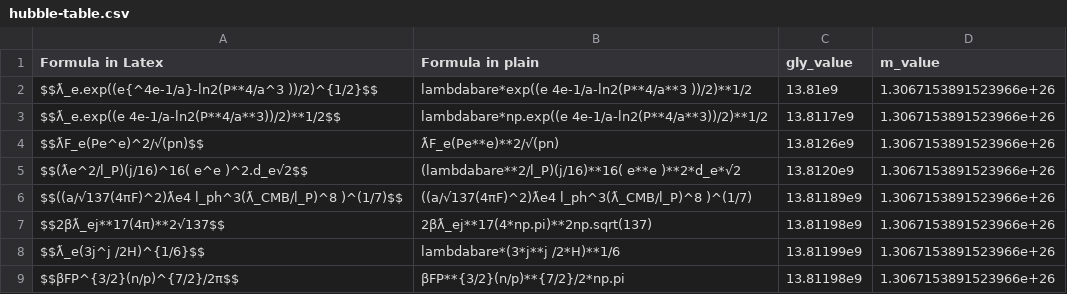
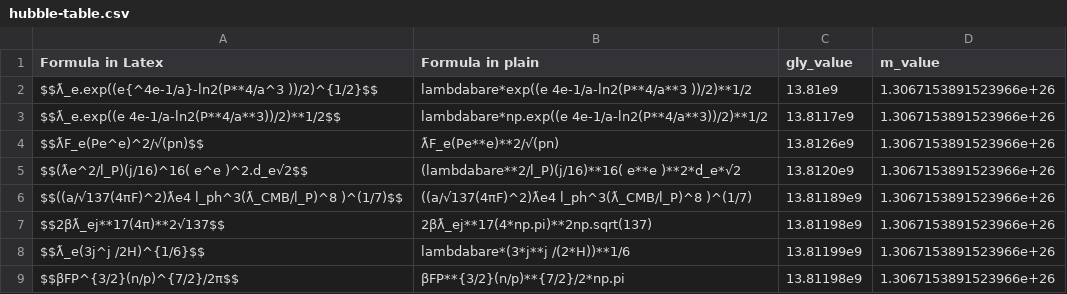
Before and after one commit to LaGuer/hubble-table, a CSV file: hubble-table.csv, drawn as a sheet.

Commit message:
Update hubble-table.csv

```diff
--- a/hubble-table.csv
+++ b/hubble-table.csv
@@ -7,3 +7,3 @@ $$((a/√137(4πF)^2)ƛe4 l_ph^3(ƛ_CMB/l_P)^8 )^(1/7)$$, ((a/√137(4πF)^2)ƛe
 $$2βƛ_ej**17(4π)**2√137$$, 2βƛ_ej**17(4*np.pi)**2np.sqrt(137),  13.81198e9, 1.3067153891523966e+26
-$$ƛ_e(3j^j /2H)^{1/6}$$, lambdabare*(3*j**j /2*H)**1/6, 13.81199e9, 1.3067153891523966e+26
+$$ƛ_e(3j^j /2H)^{1/6}$$, lambdabare*(3*j**j /(2*H))**1/6, 13.81199e9, 1.3067153891523966e+26
 $$βFP^{3/2}(n/p)^{7/2}/2π$$, βFP**{3/2}(n/p)**{7/2}/2*np.pi, 13.81198e9, 1.3067153891523966e+26
```
